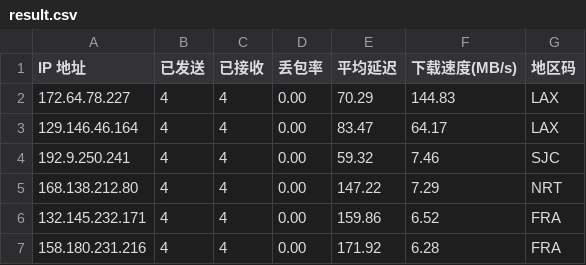
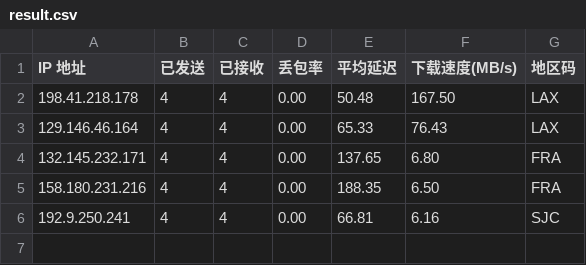
Before and after one commit to x-dr/cfst, a CSV file: result.csv, drawn as a sheet.

```diff
--- a/result.csv
+++ b/result.csv
@@ -1,7 +1,6 @@
 IP 地址,已发送,已接收,丢包率,平均延迟,下载速度(MB/s),地区码
-172.64.78.227,4,4,0.00,70.29,144.83,LAX
-129.146.46.164,4,4,0.00,83.47,64.17,LAX
-192.9.250.241,4,4,0.00,59.32,7.46,SJC
-168.138.212.80,4,4,0.00,147.22,7.29,NRT
-132.145.232.171,4,4,0.00,159.86,6.52,FRA
-158.180.231.216,4,4,0.00,171.92,6.28,FRA
+198.41.218.178,4,4,0.00,50.48,167.50,LAX
+129.146.46.164,4,4,0.00,65.33,76.43,LAX
+132.145.232.171,4,4,0.00,137.65,6.80,FRA
+158.180.231.216,4,4,0.00,188.35,6.50,FRA
+192.9.250.241,4,4,0.00,66.81,6.16,SJC
```
Also changed, not shown: 1 other file.
